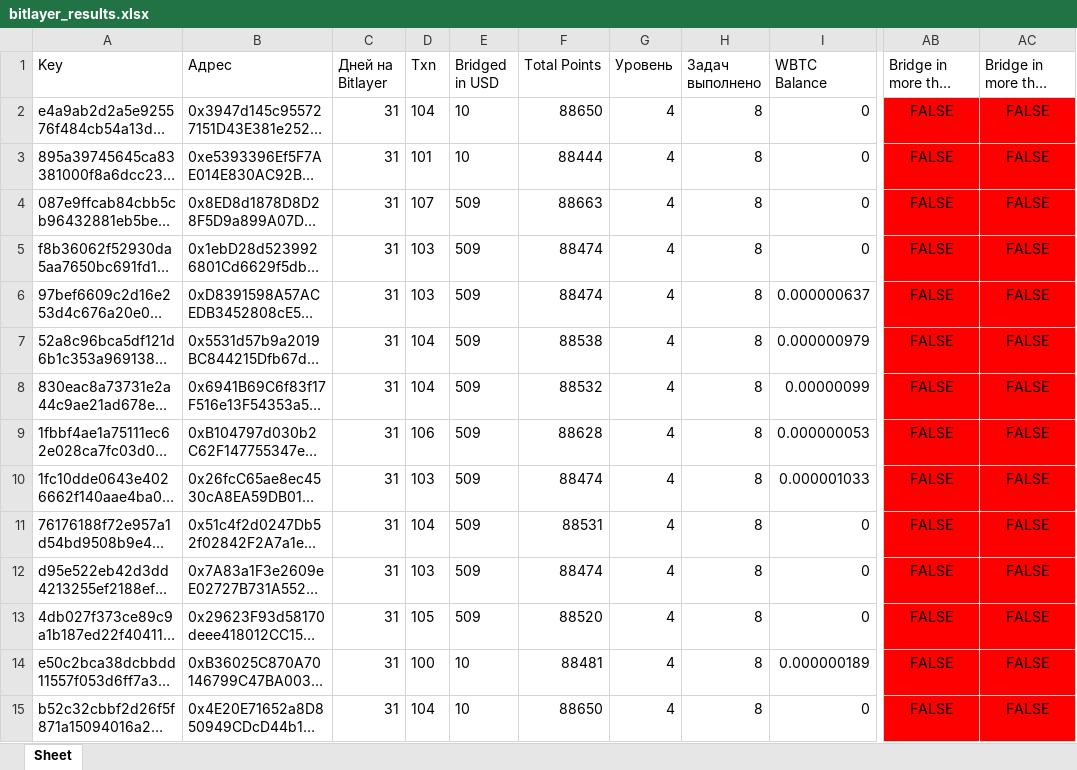
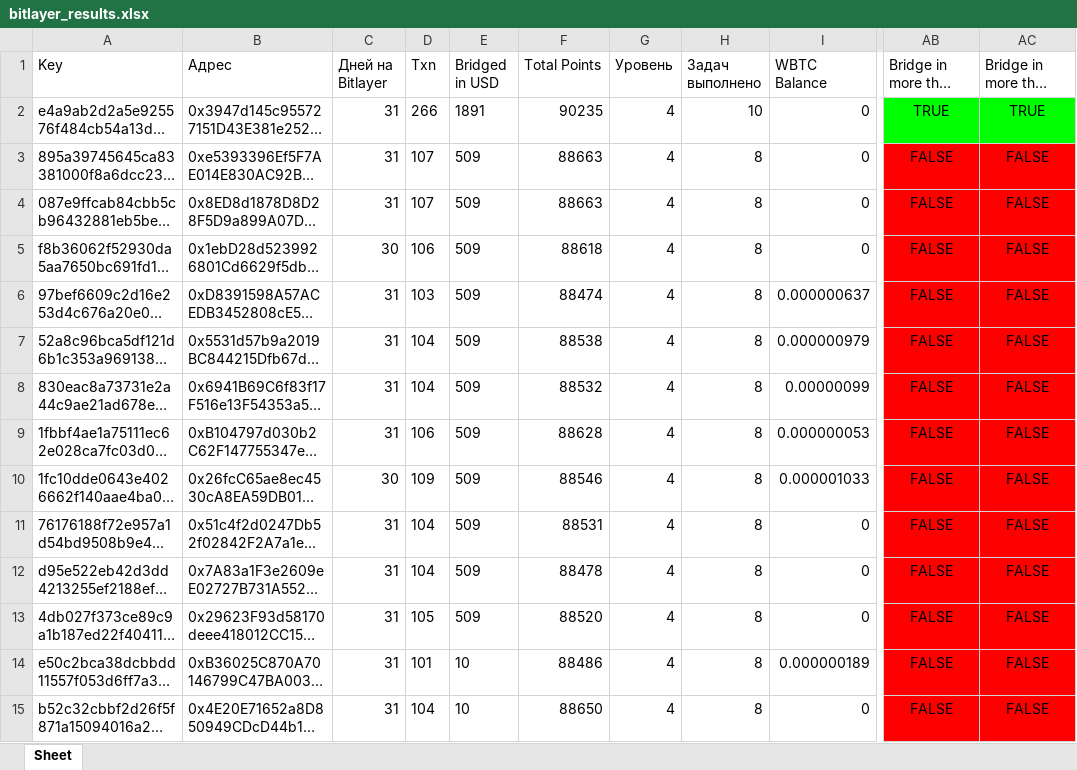
Before and after one commit to IlyasSad/Bitlayer, an Excel workbook: chek/bitlayer_results.xlsx, sheet Sheet, drawn as a sheet; only a part is shown, gaps mark what is left out; long unchanged cells end in …; values as stored, in another font and other column widths than the file's, no borders; the diff covers the shown part only; the diff names each change by its address in the sheet, - before the commit and + after, or states it on an @@ line.

```diff
--- a/chek/bitlayer_results.xlsx (sheet Sheet)
+++ b/chek/bitlayer_results.xlsx (sheet Sheet)
-D2 (Txn): 104
+D2 (Txn): 266
-E2 (Bridged in USD): 10
+E2 (Bridged in USD): 1891
-F2 (Total Points): 88650
+F2 (Total Points): 90235
-H2 (Задач выполнено): 8
+H2 (Задач выполнено): 10
-AB2 (Bridge in more than $500): FALSE
+AB2 (Bridge in more than $500): TRUE
-AB2:AC2 fill: #FF0000
+AB2:AC2 fill: #00FF00
-AC2 (Bridge in more than $1000): FALSE
+AC2 (Bridge in more than $1000): TRUE
-D3 (Txn): 101
+D3 (Txn): 107
-E3 (Bridged in USD): 10
+E3 (Bridged in USD): 509
-F3 (Total Points): 88444
+F3 (Total Points): 88663
-C5 (Дней на Bitlayer): 31
+C5 (Дней на Bitlayer): 30
-D5 (Txn): 103
+D5 (Txn): 106
-F5 (Total Points): 88474
+F5 (Total Points): 88618
-C10 (Дней на Bitlayer): 31
+C10 (Дней на Bitlayer): 30
-D10 (Txn): 103
+D10 (Txn): 109
-F10 (Total Points): 88474
+F10 (Total Points): 88546
-D12 (Txn): 103
+D12 (Txn): 104
-F12 (Total Points): 88474
+F12 (Total Points): 88478
-D14 (Txn): 100
+D14 (Txn): 101
-F14 (Total Points): 88481
+F14 (Total Points): 88486
```
Also changed, not shown: 68 edited cells elsewhere in this sheet, 2 other files.
